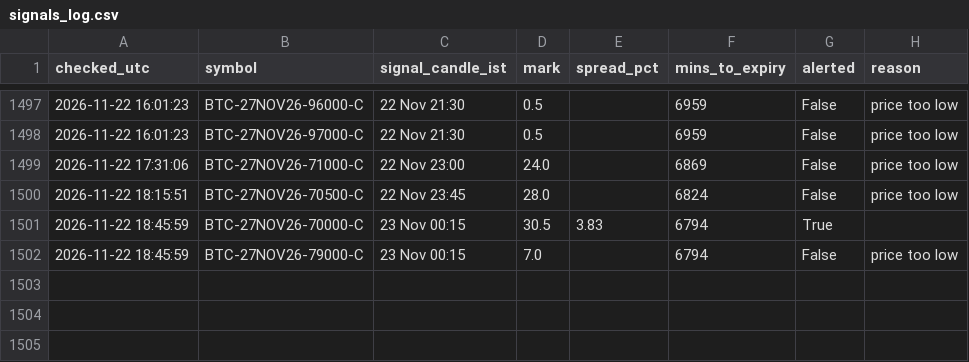
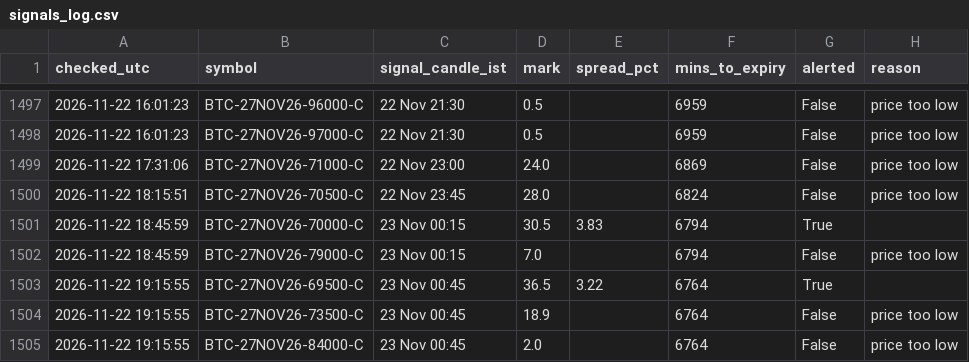
Before and after one commit to ankitkadam0100-a11y/cosmic-scanner, a CSV file: state/signals_log.csv, drawn as a sheet; only a part is shown, gaps mark what is left out; the diff names each change by its address in the sheet, - before the commit and + after, or states it on an @@ line.

Commit message:
scanner state

```diff
--- a/state/signals_log.csv
+++ b/state/signals_log.csv
+row 1503: 2026-11-22 19:15:55 | BTC-27NOV26-69500-C | 23 Nov 00:45 | 36.5 | 3.22 | 6764 | True
+row 1504: 2026-11-22 19:15:55 | BTC-27NOV26-73500-C | 23 Nov 00:45 | 18.9 |  | 6764 | False | price too low
+row 1505: 2026-11-22 19:15:55 | BTC-27NOV26-84000-C | 23 Nov 00:45 | 2.0 |  | 6764 | False | price too low
```
Also changed, not shown: 1 other file.
